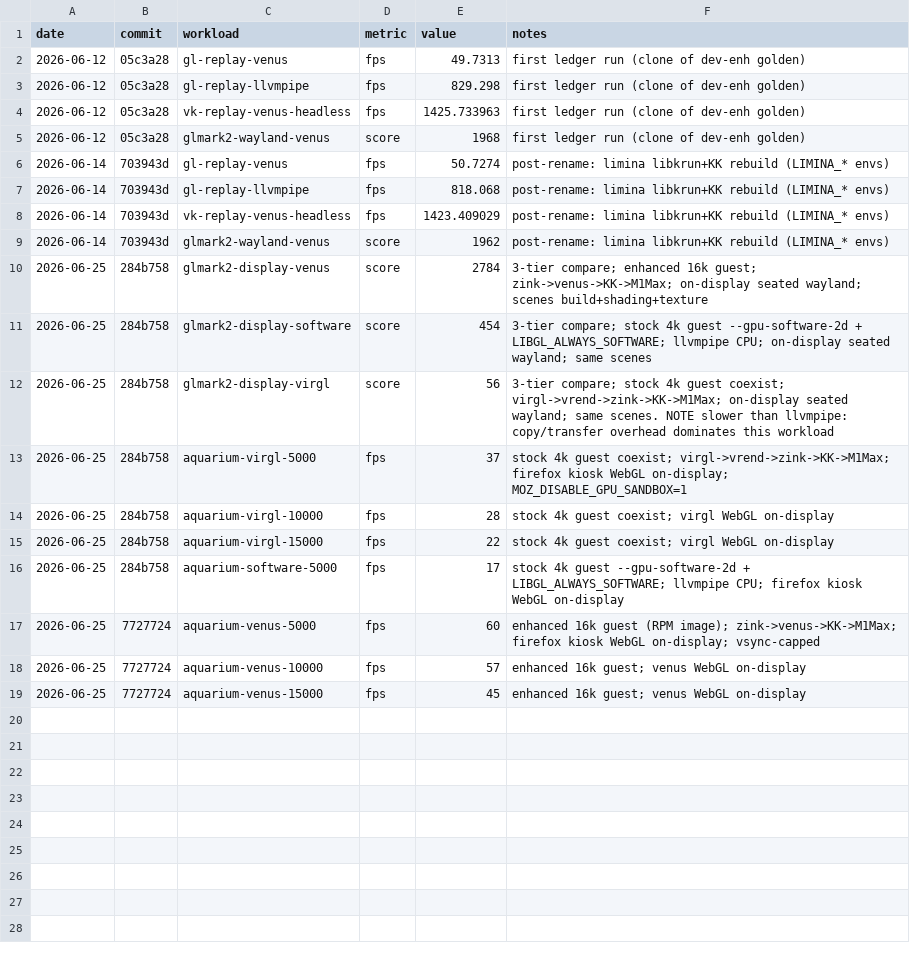
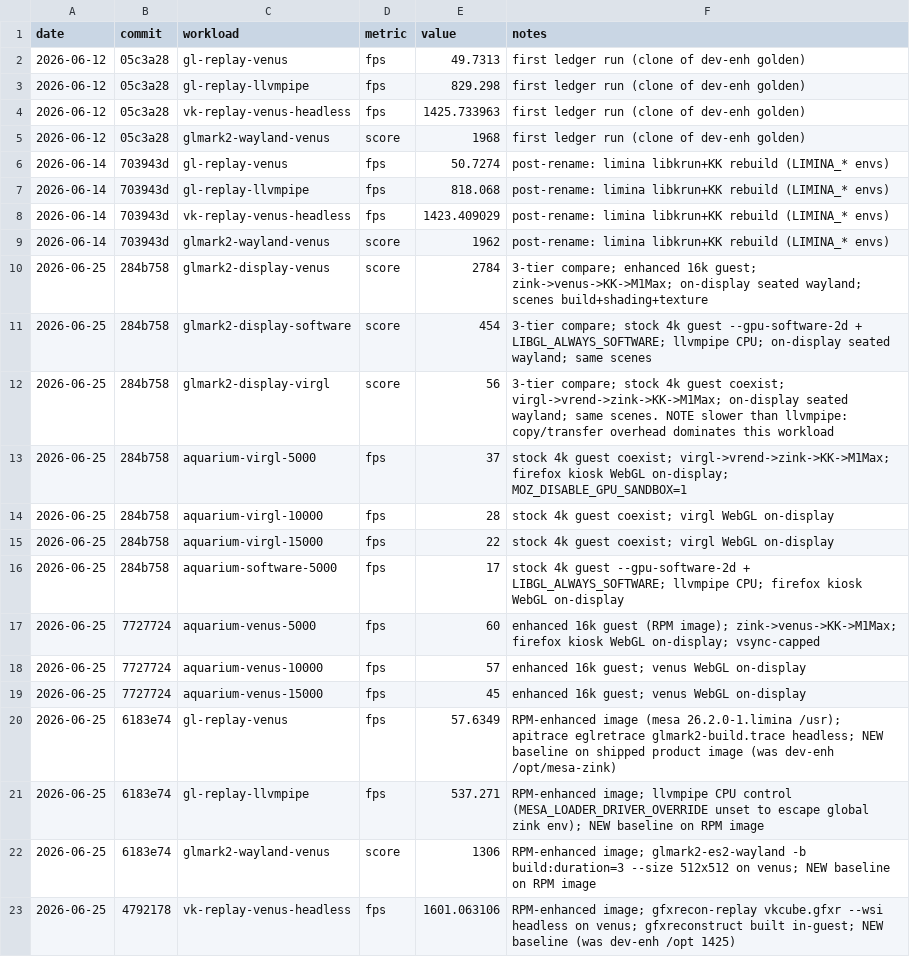
Before and after one commit to liminavm/limina, a CSV file: perf/ledger.csv, drawn as a sheet.

```diff
--- a/perf/ledger.csv
+++ b/perf/ledger.csv
@@ -19 +19,5 @@ date,commit,workload,metric,value,notes
 2026-06-25,7727724,aquarium-venus-15000,fps,45,enhanced 16k guest; venus WebGL on-display
+2026-06-25,6183e74,gl-replay-venus,fps,57.6349,RPM-enhanced image (mesa 26.2.0-1.limina /usr); apitrace eglretrace glmark2-build.trace headless; NEW baseline on shipped product image (was dev-enh /opt/mesa-zink)
+2026-06-25,6183e74,gl-replay-llvmpipe,fps,537.271,RPM-enhanced image; llvmpipe CPU control (MESA_LOADER_DRIVER_OVERRIDE unset to escape global zink env); NEW baseline on RPM image
+2026-06-25,6183e74,glmark2-wayland-venus,score,1306,RPM-enhanced image; glmark2-es2-wayland -b build:duration=3 --size 512x512 on venus; NEW baseline on RPM image
+2026-06-25,4792178,vk-replay-venus-headless,fps,1601.063106,RPM-enhanced image; gfxrecon-replay vkcube.gfxr --wsi headless on venus; gfxreconstruct built in-guest; NEW baseline (was dev-enh /opt 1425)
```
Also changed, not shown: 2 other files.
